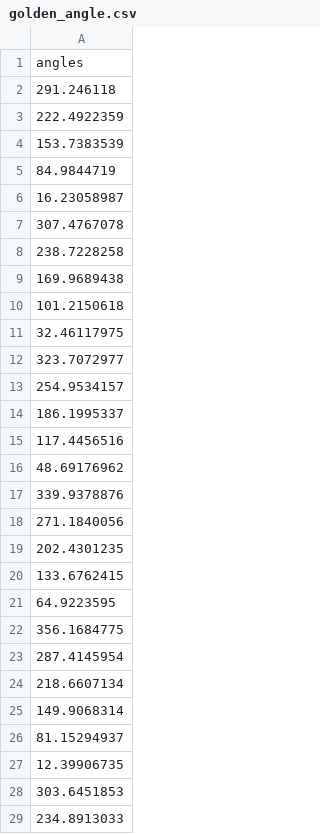
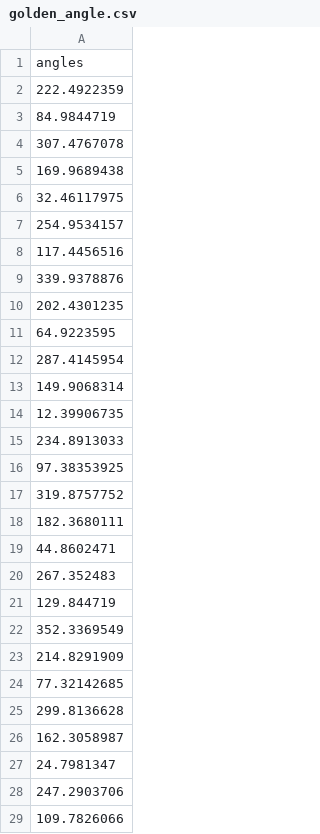
Before and after one commit to ornlneutronimaging/HyperCTui, a CSV file: src/hyperctui/static/golden_angle.csv, drawn as a sheet; only a part is shown; the shorter side is filled out with more unchanged rows; the diff covers the shown part only.

Commit message:
changed the 360 golden ratio angles. this refs #88

```diff
--- a/src/hyperctui/static/golden_angle.csv
+++ b/src/hyperctui/static/golden_angle.csv
@@ -1,29 +1,15 @@
 angles
-291.246118
 222.4922359
-153.7383539
 84.9844719
-16.23058987
 307.4767078
-238.7228258
 169.9689438
-101.2150618
 32.46117975
-323.7072977
 254.9534157
-186.1995337
 117.4456516
-48.69176962
 339.9378876
-271.1840056
 202.4301235
-133.6762415
 64.9223595
-356.1684775
 287.4145954
-218.6607134
 149.9068314
-81.15294937
 12.39906735
-303.6451853
 234.8913033
```
Also changed, not shown: 99 added rows, 85 removed rows and 1 edited cell elsewhere in this file.
